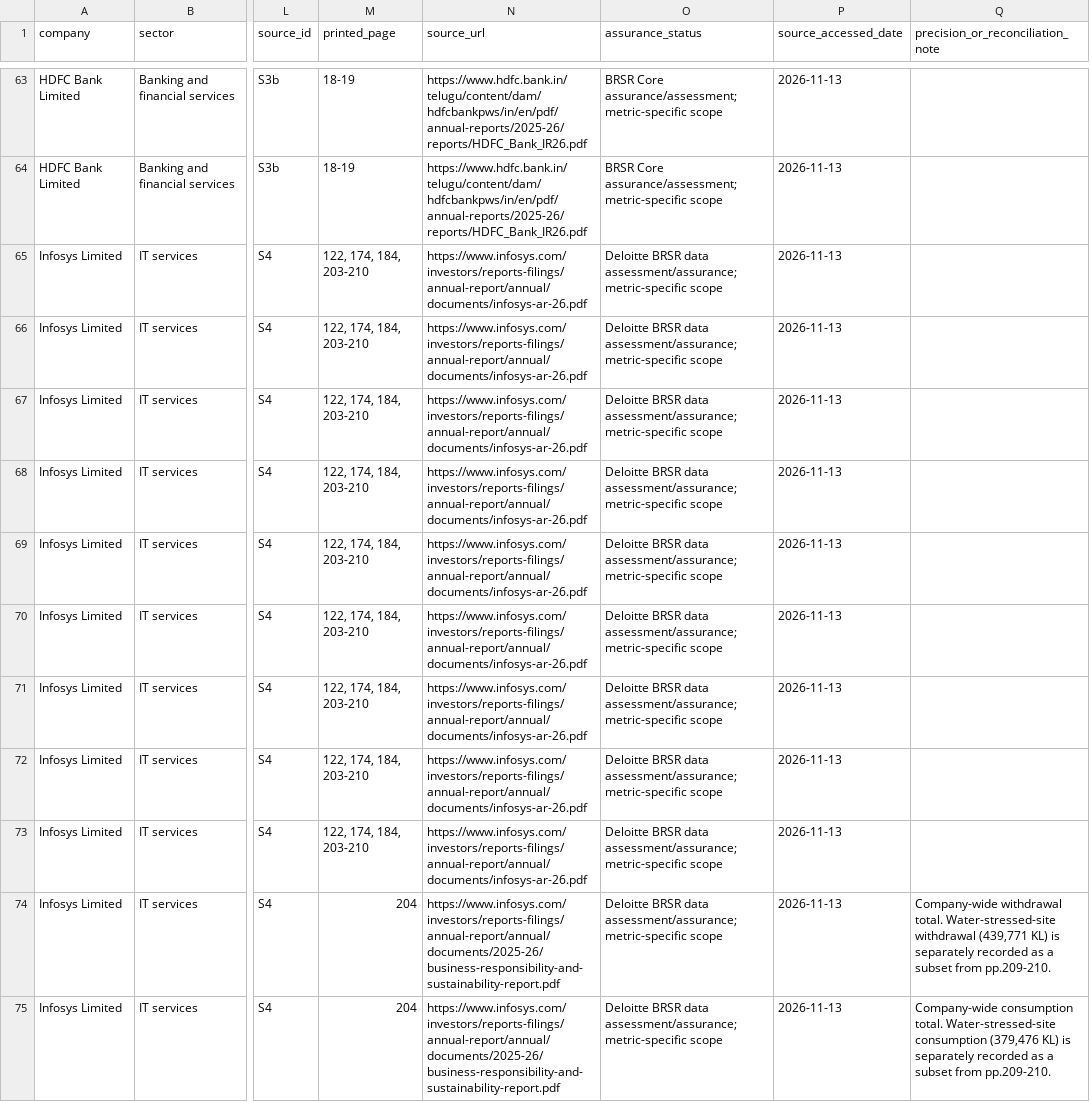
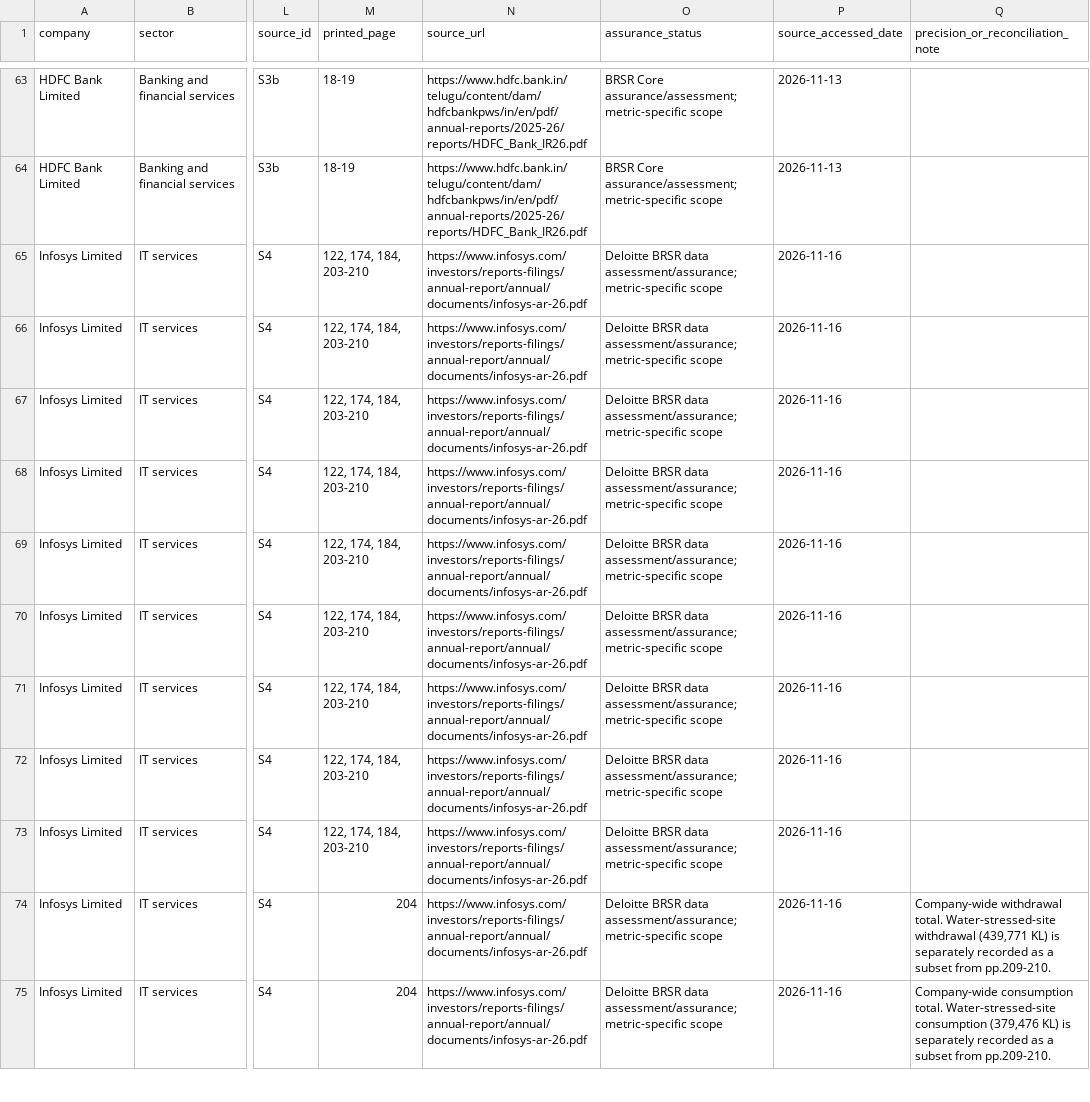
Before and after one commit to Prithivi2504/Four-Sector-ESG-Disclosure-Portfolio, a CSV file: download/public-data.csv, drawn as a sheet; only a part is shown, gaps mark what is left out; the diff covers the shown part only; the diff names each change by its address in the sheet, - before the commit and + after, or states it on an @@ line.

```diff
--- a/download/public-data.csv
+++ b/download/public-data.csv
-P65:P75 (source_accessed_date): 2026-11-13
+P65:P75 (source_accessed_date): 2026-11-16
-N74:N75 (source_url): https://www.infosys.com/investors/reports-filings/annual-report/annual/documents/2025-26/business-responsibility-and-sustainability-report.pdf
+N74:N75 (source_url): https://www.infosys.com/investors/reports-filings/annual-report/annual/documents/infosys-ar-26.pdf
```
Also changed, not shown: 52 edited cells elsewhere in this file, public_build/download/public-data.csv, 14 other files.
